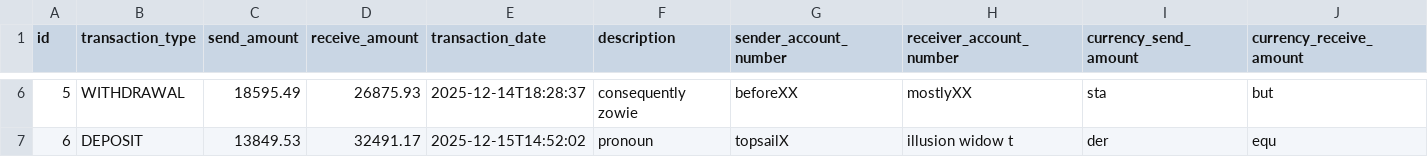
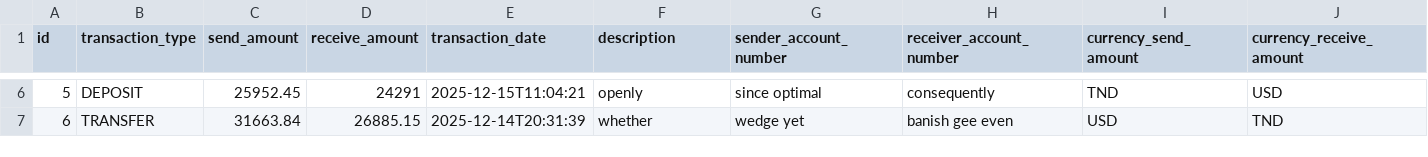
Before and after one commit to Elie-MK/zaramoney-backend, a CSV file: src/main/resources/config/liquibase/fake-data/transaction_record.csv, drawn as a sheet; only a part is shown, gaps mark what is left out; the diff covers the shown part only; the diff names each change by its address in the sheet, - before the commit and + after, or states it on an @@ line.

Commit message:
Add Currency enumeration and update TransactionRecord to use Currency type for amounts

```diff
--- a/src/main/resources/config/liquibase/fake-data/transaction_record.csv
+++ b/src/main/resources/config/liquibase/fake-data/transaction_record.csv
-B6 (transaction_type): WITHDRAWAL
+B6 (transaction_type): DEPOSIT
-C6 (send_amount): 18595.49
+C6 (send_amount): 25952.45
-D6 (receive_amount): 26875.93
+D6 (receive_amount): 24291
-E6 (transaction_date): 2025-12-14T18:28:37
+E6 (transaction_date): 2025-12-15T11:04:21
-F6 (description): consequently zowie
+F6 (description): openly
-G6 (sender_account_number): beforeXX
+G6 (sender_account_number): since optimal
-H6 (receiver_account_number): mostlyXX
+H6 (receiver_account_number): consequently
-I6 (currency_send_amount): sta
+I6 (currency_send_amount): TND
-J6 (currency_receive_amount): but
+J6 (currency_receive_amount): USD
-B7 (transaction_type): DEPOSIT
+B7 (transaction_type): TRANSFER
-C7 (send_amount): 13849.53
+C7 (send_amount): 31663.84
-D7 (receive_amount): 32491.17
+D7 (receive_amount): 26885.15
-E7 (transaction_date): 2025-12-15T14:52:02
+E7 (transaction_date): 2025-12-14T20:31:39
-F7 (description): pronoun
+F7 (description): whether
-G7 (sender_account_number): topsailX
+G7 (sender_account_number): wedge yet
-H7 (receiver_account_number): illusion widow t
+H7 (receiver_account_number): banish gee even
-I7 (currency_send_amount): der
+I7 (currency_send_amount): USD
-J7 (currency_receive_amount): equ
+J7 (currency_receive_amount): TND
```
Also changed, not shown: 115 edited cells elsewhere in this file, 15 other files.
